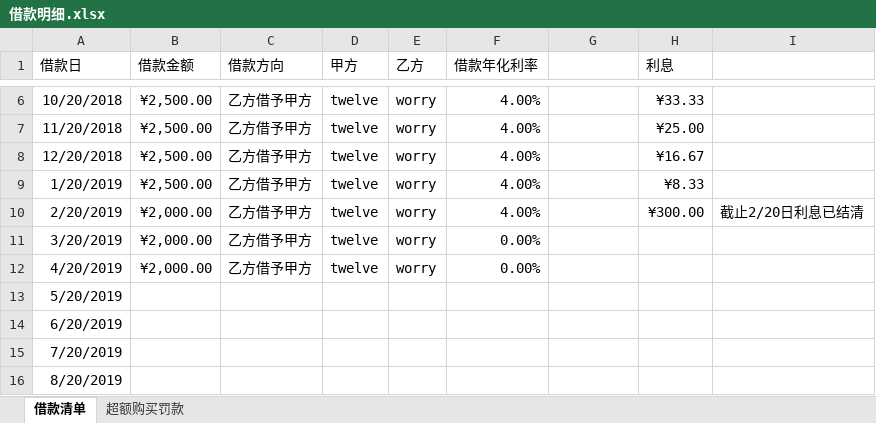
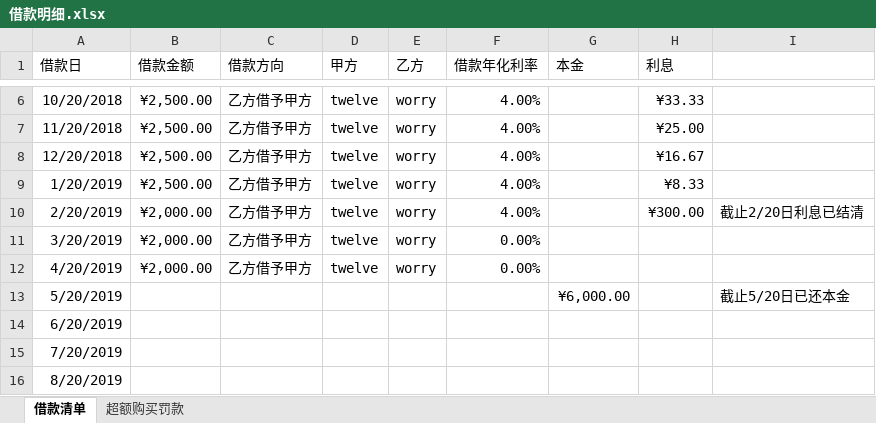
Before and after one commit to twelvegit/loan, an Excel workbook: 借款明细.xlsx, sheet 借款清单, drawn as a sheet; only a part is shown, gaps mark what is left out; values as stored, in another font and other column widths than the file's, no borders; the diff names each change by its address in the sheet, - before the commit and + after, or states it on an @@ line.

Commit message:
Update 借款明细.xlsx

```diff
--- a/借款明细.xlsx (sheet 借款清单)
+++ b/借款明细.xlsx (sheet 借款清单)
-G1: (empty)
+G1: 本金
-G13 (本金): (empty)
+G13 (本金): ¥6,000.00
-I13: (empty)
+I13: 截止5/20日已还本金
```
